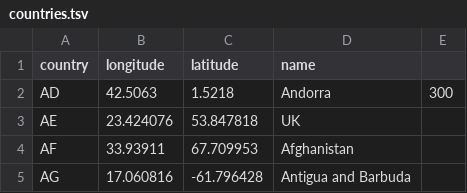
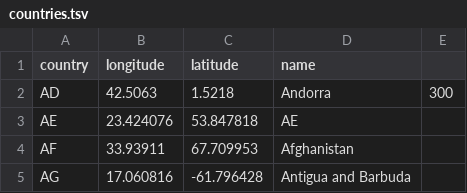
Before and after one commit to ahmedElmaghr/coronaMap, a TSV file: src/coronadash/data/countries.tsv, drawn as a sheet; only a part is shown.

Commit message:
fix zoom map + UAE country name

```diff
--- a/src/coronadash/data/countries.tsv
+++ b/src/coronadash/data/countries.tsv
@@ -2,3 +2,3 @@ country	longitude	latitude	name
 AD	42.5063	1.5218	Andorra	300
-AE	23.424076	53.847818	UK
+AE	23.424076	53.847818	AE
 AF	33.93911	67.709953	Afghanistan
```
Also changed, not shown: 6 other files.
